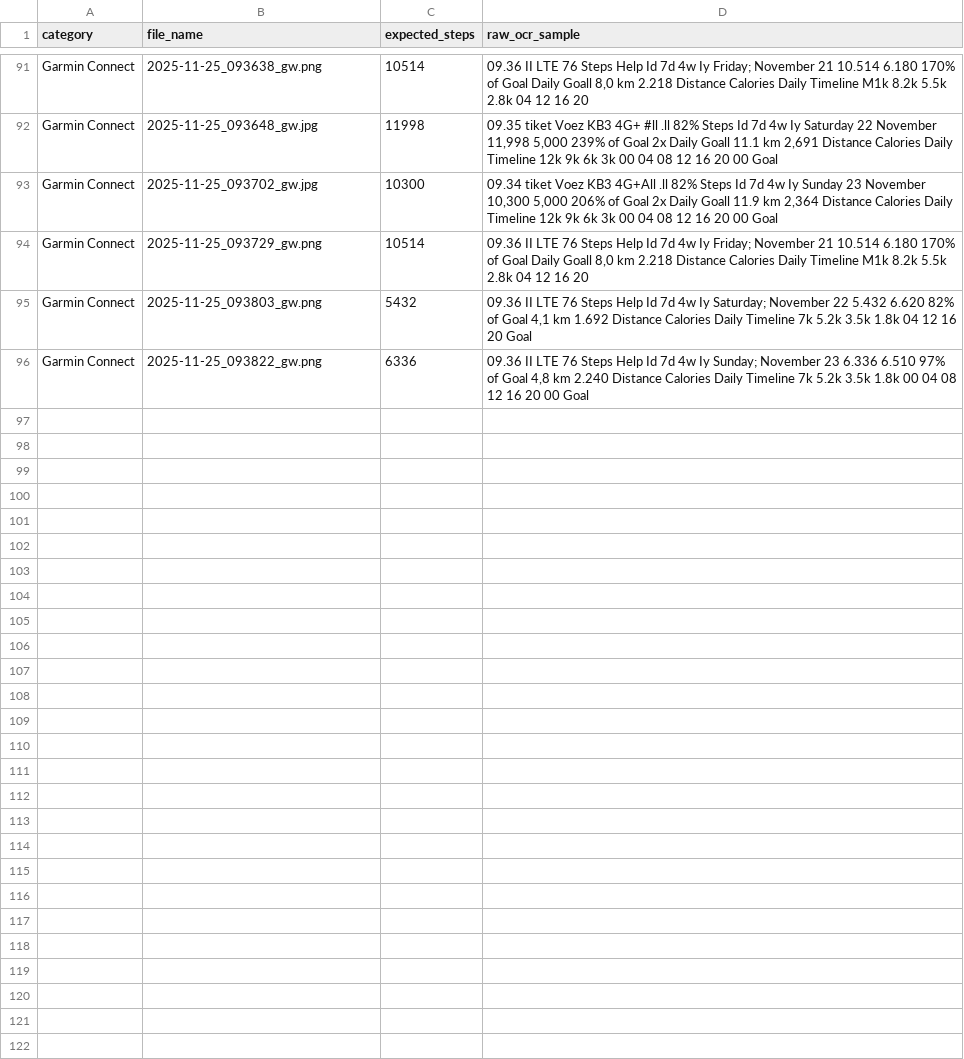
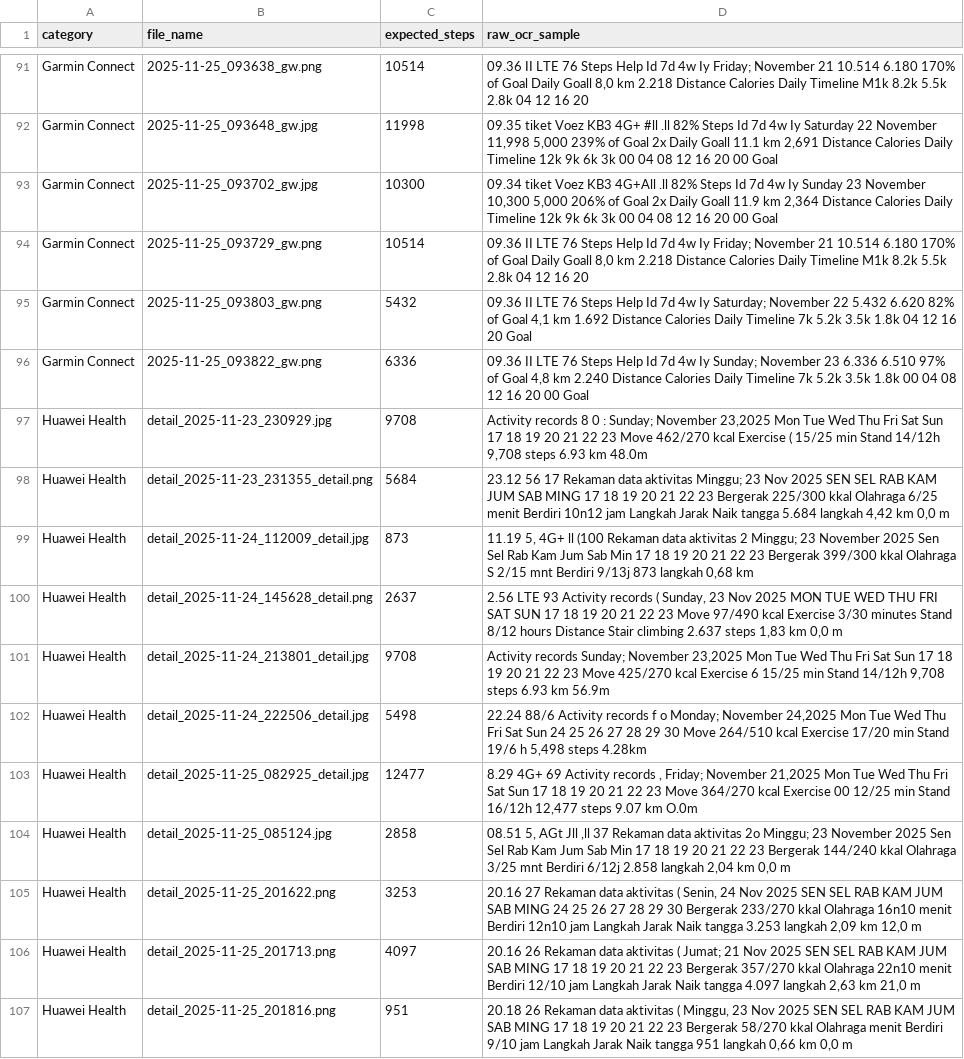
Before and after one commit to wildanal2/ocr-ecosteps-fastapi, a CSV file: datasets/ground_truth.csv, drawn as a sheet; only a part is shown, gaps mark what is left out.

Commit message:
Enhance app classification and update ground truth dataset
- Added support for "Huawei Health" in the `classify_app` function to improve app detection based on specific text patterns.
- Updated `ground_truth.csv` with new entries for Huawei Health, enhancing the dataset for better validation and testing.
- Refined step extraction logic to ensure only valid step counts (>= 100) are returned, improving data accuracy.

```diff
--- a/datasets/ground_truth.csv
+++ b/datasets/ground_truth.csv
@@ -96 +96,12 @@ Garmin Connect,2025-11-25_093803_gw.png,5432,"09.36 II LTE 76 Steps Help Id 7d 4
 Garmin Connect,2025-11-25_093822_gw.png,6336,"09.36 II LTE 76 Steps Help Id 7d 4w Iy Sunday; November 23 6.336 6.510 97% of Goal 4,8 km 2.240 Distance Calories Daily Timeline 7k 5.2k 3.5k 1.8k 00 04 08 12 16 20 00 Goal",,
+Huawei Health,detail_2025-11-23_230929.jpg,9708,"Activity records 8 0 : Sunday; November 23,2025 Mon Tue Wed Thu Fri Sat Sun 17 18 19 20 21 22 23 Move 462/270 kcal Exercise ( 15/25 min Stand 14/12h 9,708 steps 6.93 km 48.0m"
+Huawei Health,detail_2025-11-23_231355_detail.png,5684,"23.12 56 17 Rekaman data aktivitas Minggu; 23 Nov 2025 SEN SEL RAB KAM JUM SAB MING 17 18 19 20 21 22 23 Bergerak 225/300 kkal Olahraga 6/25 menit Berdiri 10n12 jam Langkah Jarak Naik tangga 5.684 langkah 4,42 km 0,0 m"
+Huawei Health,detail_2025-11-24_112009_detail.jpg,873,"11.19 5, 4G+ ll (100 Rekaman data aktivitas 2 Minggu; 23 November 2025 Sen Sel Rab Kam Jum Sab Min 17 18 19 20 21 22 23 Bergerak 399/300 kkal Olahraga S 2/15 mnt Berdiri 9/13j 873 langkah 0,68 km"
+Huawei Health,detail_2025-11-24_145628_detail.png,2637,"2.56 LTE 93 Activity records ( Sunday, 23 Nov 2025 MON TUE WED THU FRI SAT SUN 17 18 19 20 21 22 23 Move 97/490 kcal Exercise 3/30 minutes Stand 8/12 hours Distance Stair climbing 2.637 steps 1,83 km 0,0 m"
+Huawei Health,detail_2025-11-24_213801_detail.jpg,9708,"Activity records Sunday; November 23,2025 Mon Tue Wed Thu Fri Sat Sun 17 18 19 20 21 22 23 Move 425/270 kcal Exercise 6 15/25 min Stand 14/12h 9,708 steps 6.93 km 56.9m"
+Huawei Health,detail_2025-11-24_222506_detail.jpg,5498,"22.24 88/6 Activity records f o Monday; November 24,2025 Mon Tue Wed Thu Fri Sat Sun 24 25 26 27 28 29 30 Move 264/510 kcal Exercise 17/20 min Stand 19/6 h 5,498 steps 4.28km"
+Huawei Health,detail_2025-11-25_082925_detail.jpg,12477,"8.29 4G+ 69 Activity records  , Friday; November 21,2025 Mon Tue Wed Thu Fri Sat Sun 17 18 19 20 21 22 23 Move 364/270 kcal Exercise 00 12/25 min Stand 16/12h 12,477 steps 9.07 km O.0m"
+Huawei Health,detail_2025-11-25_085124.jpg,2858,"08.51 5, AGt Jll ,ll 37 Rekaman data aktivitas 2o Minggu; 23 November 2025 Sen Sel Rab Kam Jum Sab Min 17 18 19 20 21 22 23 Bergerak 144/240 kkal Olahraga 3/25 mnt Berdiri 6/12j 2.858 langkah 2,04 km 0,0 m"
+Huawei Health,detail_2025-11-25_201622.png,3253,"20.16 27 Rekaman data aktivitas ( Senin, 24 Nov 2025 SEN SEL RAB KAM JUM SAB MING 24 25 26 27 28 29 30 Bergerak 233/270 kkal Olahraga 16n10 menit Berdiri 12n10 jam Langkah Jarak Naik tangga 3.253 langkah 2,09 km 12,0 m"
+Huawei Health,detail_2025-11-25_201713.png,4097,"20.16 26 Rekaman data aktivitas ( Jumat; 21 Nov 2025 SEN SEL RAB KAM JUM SAB MING 17 18 19 20 21 22 23 Bergerak 357/270 kkal Olahraga 22n10 menit Berdiri 12/10 jam Langkah Jarak Naik tangga 4.097 langkah 2,63 km 21,0 m"
+Huawei Health,detail_2025-11-25_201816.png,951,"20.18 26 Rekaman data aktivitas ( Minggu, 23 Nov 2025 SEN SEL RAB KAM JUM SAB MING 17 18 19 20 21 22 23 Bergerak 58/270 kkal Olahraga menit Berdiri 9/10 jam Langkah Jarak Naik tangga 951 langkah 0,66 km 0,0 m"
```
Also changed, not shown: 39 other files.
